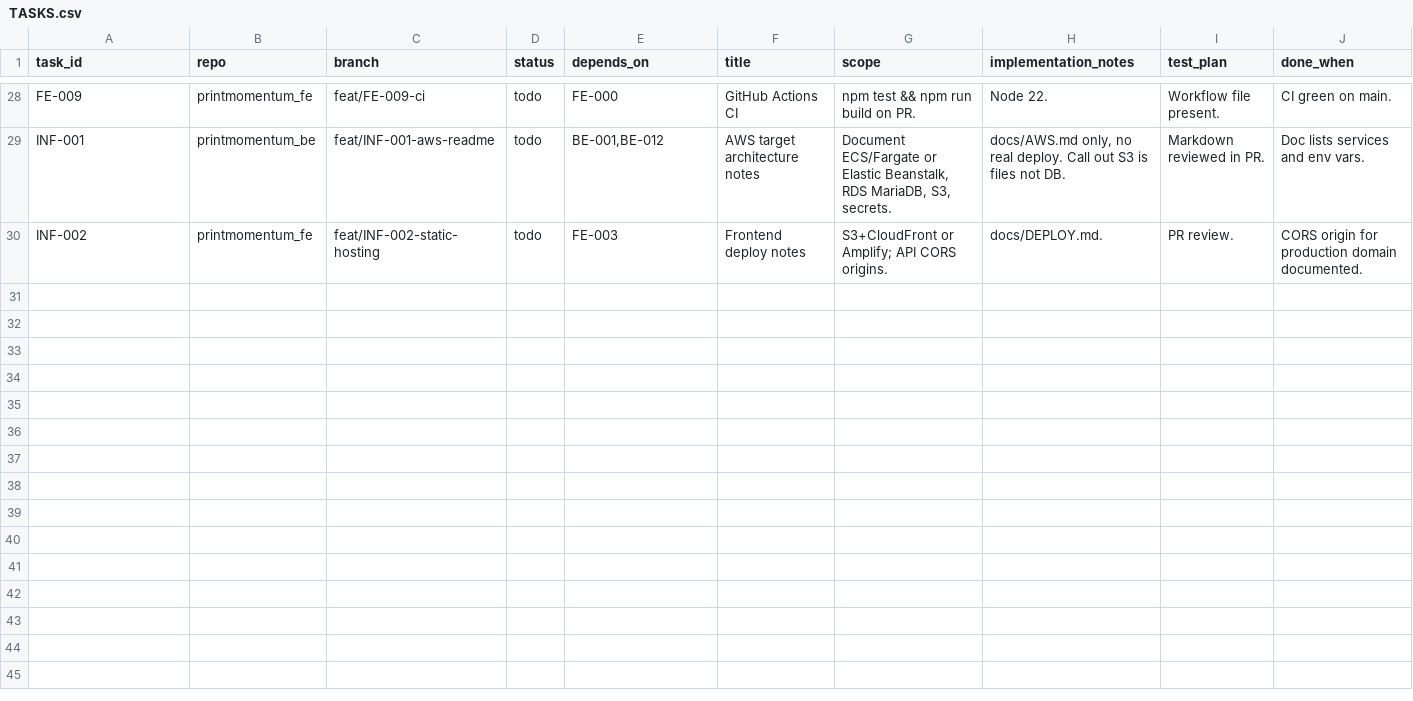
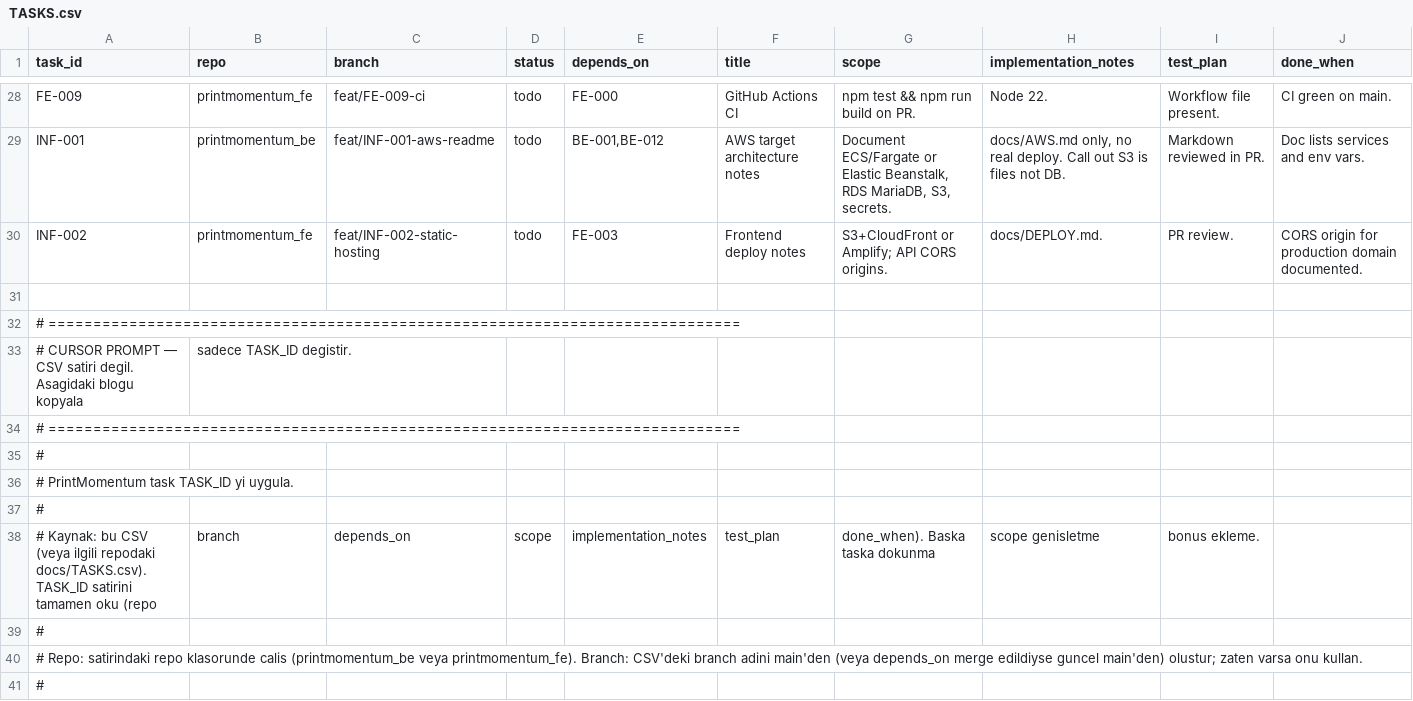
Before and after one commit to aykutemreyalcin/printmomentum_be, a CSV file: docs/TASKS.csv, drawn as a sheet; only a part is shown, gaps mark what is left out; the diff covers the shown part only.

```diff
--- a/docs/TASKS.csv
+++ b/docs/TASKS.csv
@@ -30 +30,12 @@ INF-001,printmomentum_be,feat/INF-001-aws-readme,todo,"BE-001,BE-012",AWS target
 INF-002,printmomentum_fe,feat/INF-002-static-hosting,todo,FE-003,Frontend deploy notes,S3+CloudFront or Amplify; API CORS origins.,docs/DEPLOY.md.,PR review.,CORS origin for production domain documented.
+
+# =============================================================================
+# CURSOR PROMPT — CSV satiri degil. Asagidaki blogu kopyala, sadece TASK_ID degistir.
+# =============================================================================
+#
+# PrintMomentum task TASK_ID yi uygula.
+#
+# Kaynak: bu CSV (veya ilgili repodaki docs/TASKS.csv). TASK_ID satirini tamamen oku (repo, branch, depends_on, scope, implementation_notes, test_plan, done_when). Baska taska dokunma, scope genisletme, "bonus" ekleme.
+#
+# Repo: satirindaki repo klasorunde calis (printmomentum_be veya printmomentum_fe). Branch: CSV'deki branch adini main'den (veya depends_on merge edildiyse guncel main'den) olustur; zaten varsa onu kullan.
+#
```
Also changed, not shown: 10 added rows elsewhere in this file.
